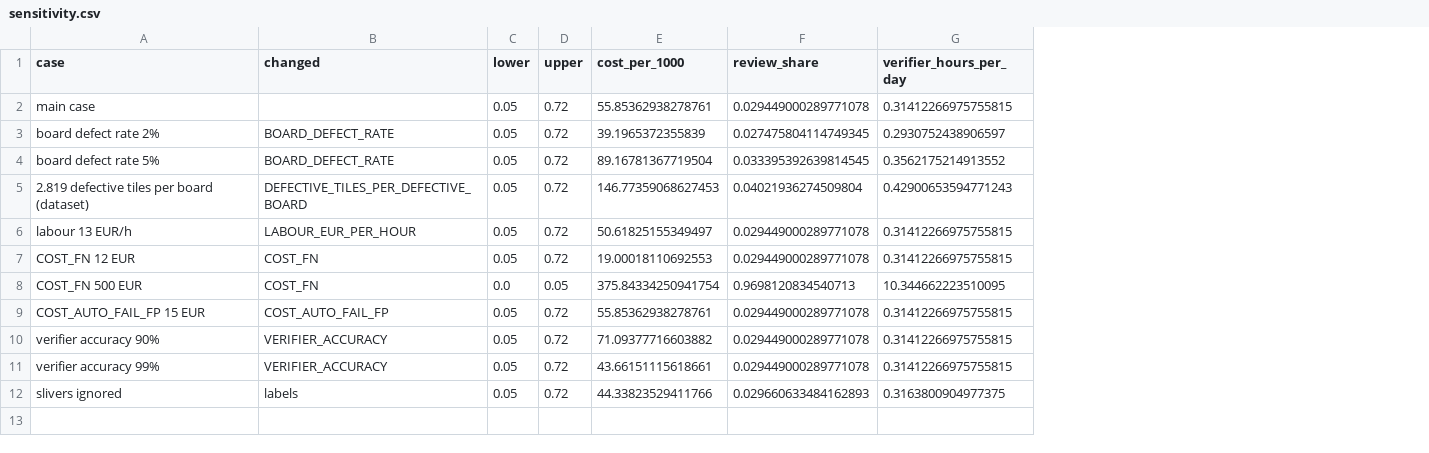
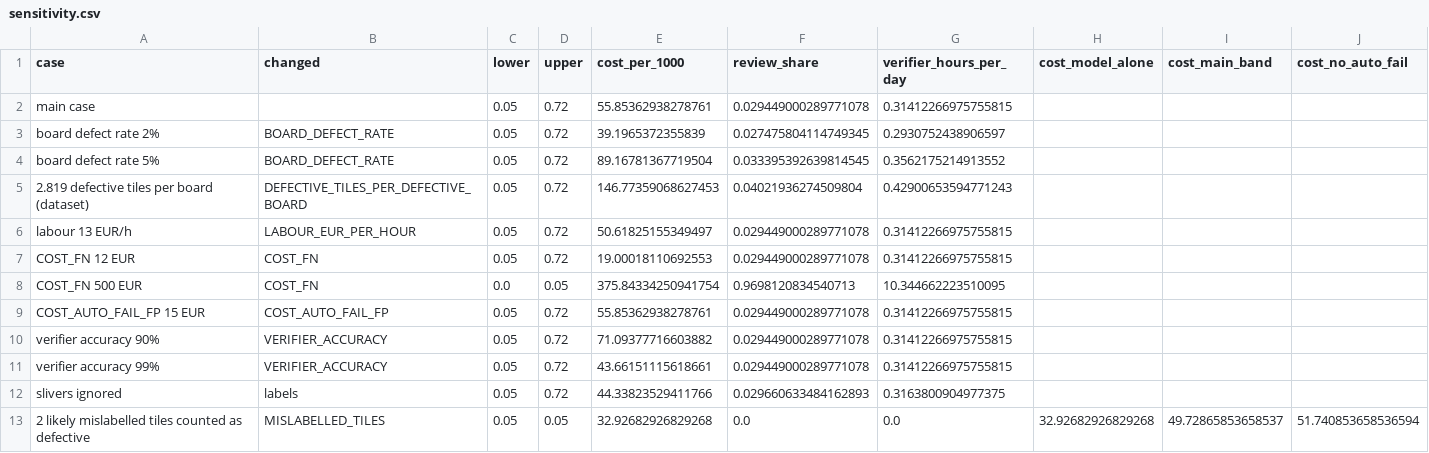
Before and after one commit to moritzgoebbels/daiist-assignment-2, a CSV file: results/sensitivity.csv, drawn as a sheet; the diff names each change by its address in the sheet, - before the commit and + after, or states it on an @@ line.

Commit message:
Final report, validation check and mislabelled-tile sensitivity case
- REPORT.md: final report
- train.py: score validation tiles (results/val_tiles.csv) and add a validation
  check of the thresholds (results/validation_check.csv, metrics.json)
- train.py: sensitivity case with the 2 likely mislabelled test tiles of
  12_spur_04 counted as defective
- app.py: label for the new sensitivity case
- results/: regenerated COCO zero-shot tile scores; finetuned scores and main
  case unchanged
- .gitignore: ignore personal handoff note

```diff
--- a/results/sensitivity.csv
+++ b/results/sensitivity.csv
+column H (cost_model_alone), empty
+column I (cost_main_band), empty
+column J (cost_no_auto_fail), empty
+row 13: 2 likely mislabelled tiles counted as defective | MISLABELLED_TILES | 0.05 | 0.05 | 32.92682926829268 | 0.0 | 0.0 | 32.92682926829268 | 49.72865853658537 | 51.740853658536594
```
Also changed, not shown: results/test_tiles.csv, results/threshold_sweep.csv, 7 other files.
